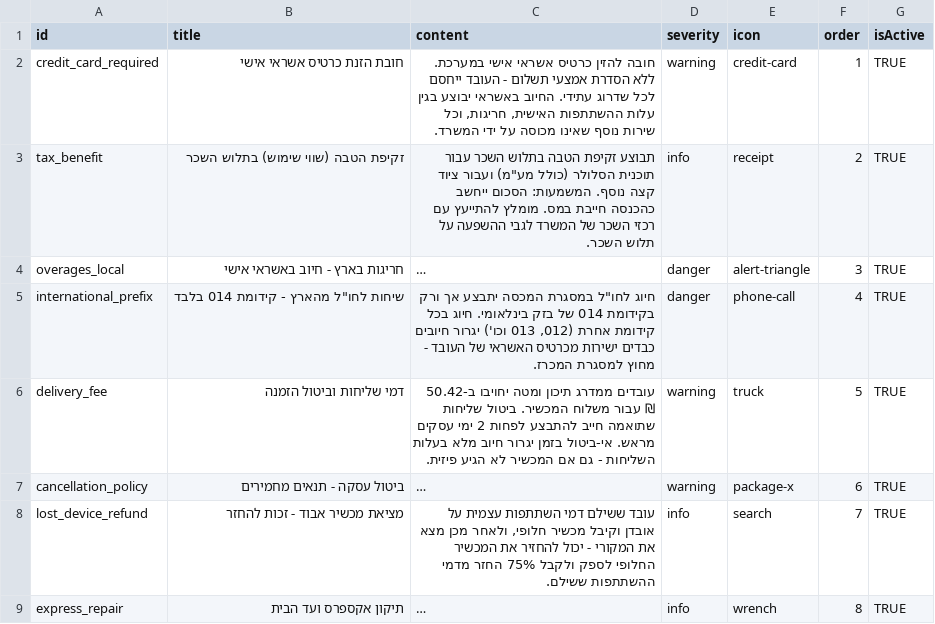
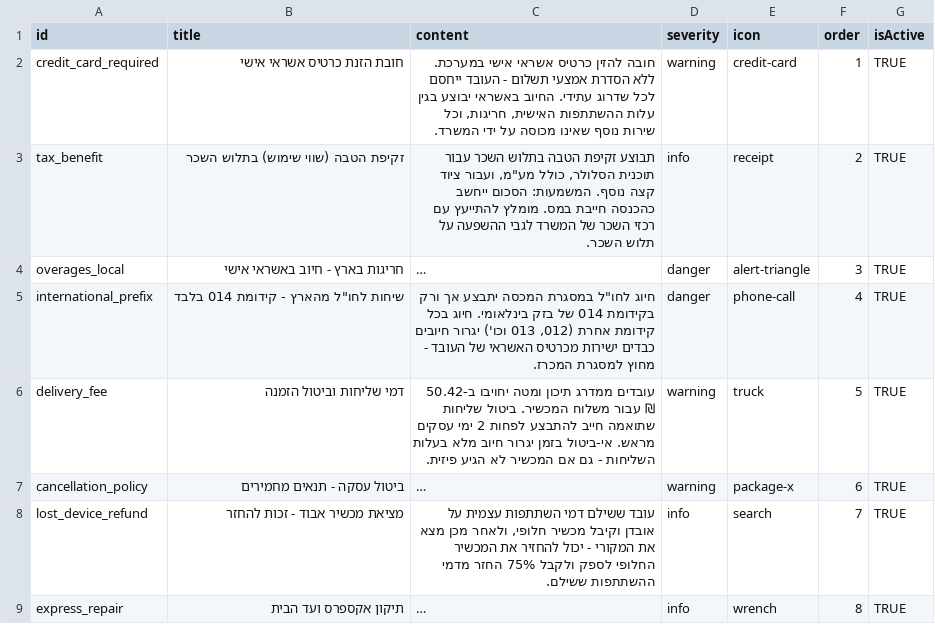
Before and after one commit to smart-digital-solutions/cellular-app, a CSV file: sheets_export/important_notes.csv, drawn as a sheet; only a part is shown; long unchanged cells end in …; the diff names each change by its address in the sheet, - before the commit and + after, or states it on an @@ line.

```diff
--- a/sheets_export/important_notes.csv
+++ b/sheets_export/important_notes.csv
-C3 (content): …עבור תוכנית הסלולר (כולל מע"מ) ועבור ציוד…
+C3 (content): …עבור תוכנית הסלולר, כולל מע"מ, ועבור ציוד…
```
Also changed, not shown: sheets_export/guide.csv, sheets_export/maintenance.csv, 8 other files.
